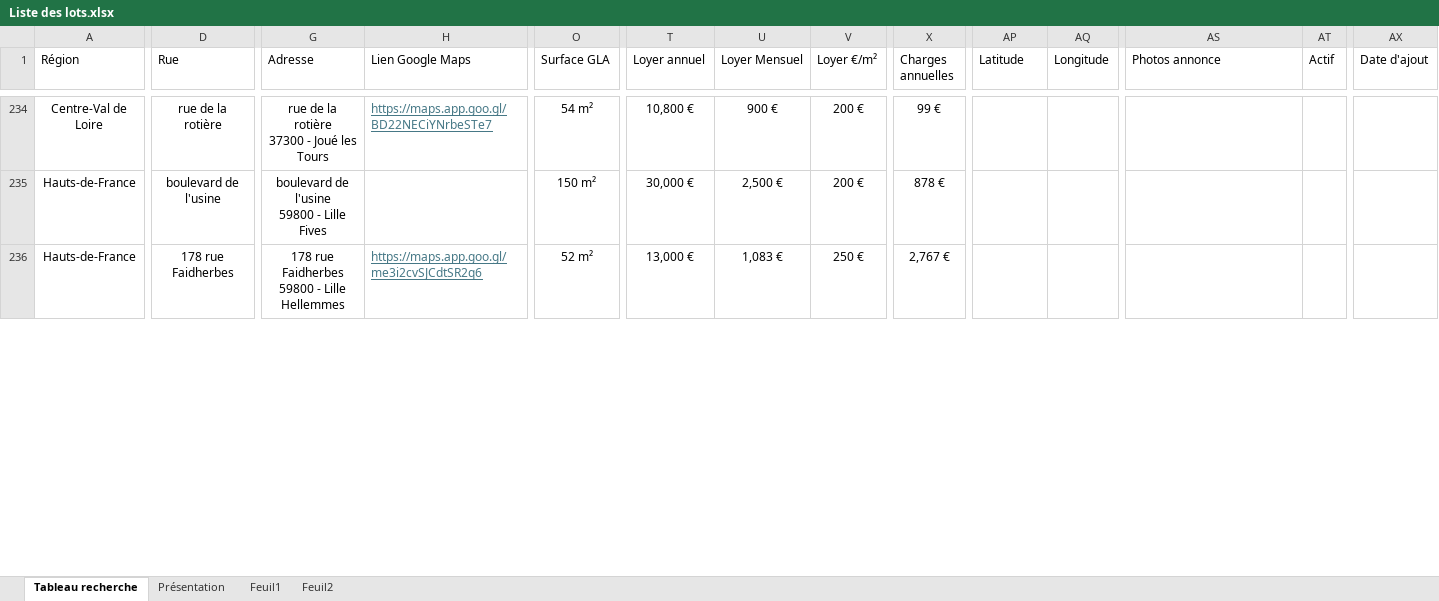
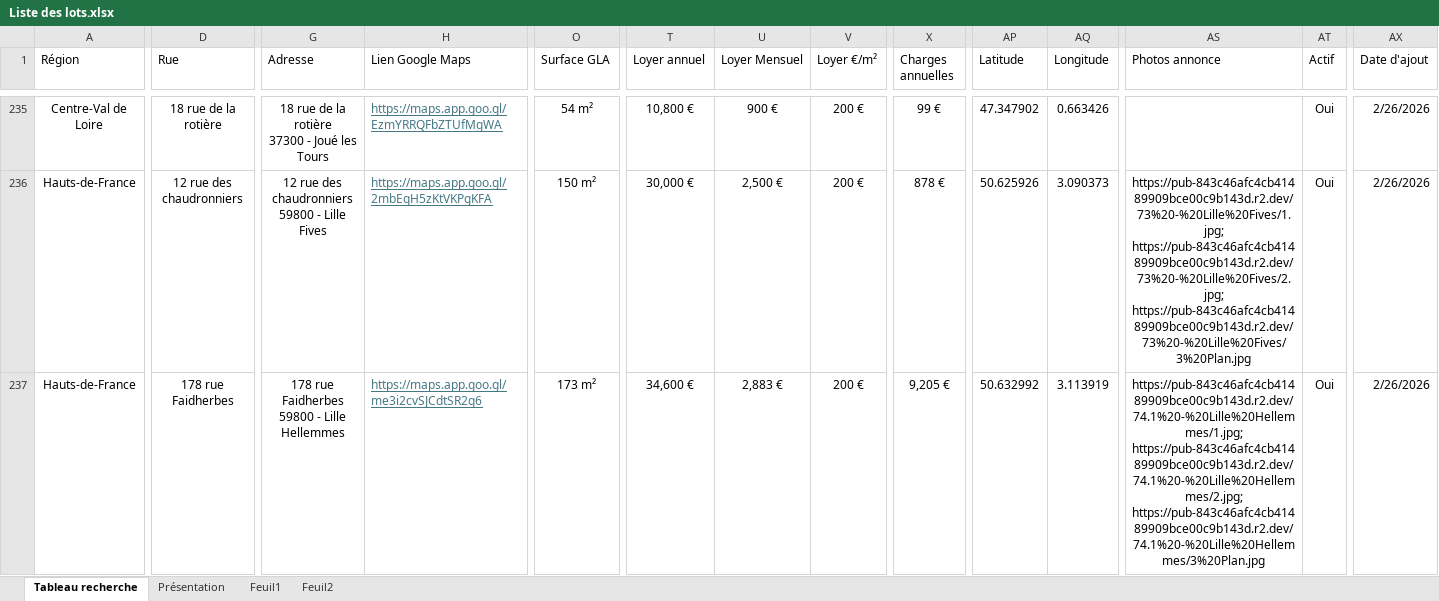
Before and after one commit to guillaume-smbg/SMBG-Carte-Interactive, an Excel workbook: Liste des lots.xlsx, sheet Tableau recherche, drawn as a sheet; only a part is shown, gaps mark what is left out; values as stored, in another font and other column widths than the file's, no borders; table styles not drawn; addresses are those after the commit; ↵ is a line break in a cell; the diff covers the shown part only; the diff names each change by its address in the sheet, - before the commit and + after, or states it on an @@ line.

```diff
--- a/Liste des lots.xlsx (sheet Tableau recherche)
+++ b/Liste des lots.xlsx (sheet Tableau recherche)
-D235 (Rue): rue de la rotière
+D235 (Rue): 18 rue de la rotière
-G235 (Adresse): rue de la rotière ↵ 37300 - Joué les Tours
+G235 (Adresse): 18 rue de la rotière ↵ 37300 - Joué les Tours
-H235 (Lien Google Maps): https://maps.app.goo.gl/BD22NECiYNrbeSTe7
+H235 (Lien Google Maps): https://maps.app.goo.gl/EzmYRRQFbZTUfMgWA
-AP235 (Latitude): (empty)
+AP235 (Latitude): 47.347902
-AQ235 (Longitude): (empty)
+AQ235 (Longitude): 0.663426
-AT235:AT237 (Actif): (empty)
+AT235:AT237 (Actif): Oui
-AX235:AX237 (Date d'ajout): (empty)
+AX235:AX237 (Date d'ajout): 2/26/2026
-D236 (Rue): boulevard de l'usine
+D236 (Rue): 12 rue des chaudronniers
-G236 (Adresse): boulevard de l'usine ↵ 59800 - Lille Fives
+G236 (Adresse): 12 rue des chaudronniers ↵ 59800 - Lille Fives
-H236 (Lien Google Maps): (empty)
+H236 (Lien Google Maps): https://maps.app.goo.gl/2mbEqH5zKtVKPgKFA
-AP236 (Latitude): (empty)
+AP236 (Latitude): 50.625926
-AQ236 (Longitude): (empty)
+AQ236 (Longitude): 3.090373
-AS236 (Photos annonce): (empty)
+AS236 (Photos annonce): https://pub-843c46afc4cb41489909bce00c9b143d.r2.dev/73%20-%20Lille%20Fives/1.jpg; https://pub-843c46afc4cb41489909bce00c9b143d.r2.dev/73%20-%20Lille%20Fives/2.jpg; https://pub-843c46afc4cb41489909bce00c9b143d.r2.dev/73%20-%20Lille%20Fives/3%20Plan.jpg
-O237 (Surface GLA): 52 m²
+O237 (Surface GLA): 173 m²
-T237 (Loyer annuel): 13,000 €
+T237 (Loyer annuel): 34,600 €
-U237 (Loyer Mensuel): 1,083 €
+U237 (Loyer Mensuel): 2,883 €
-V237 (Loyer €/m²): 250 €
+V237 (Loyer €/m²): 200 €
-X237 (Charges annuelles): 2,767 €
+X237 (Charges annuelles): 9,205 €
-AP237 (Latitude): (empty)
+AP237 (Latitude): 50.632992
-AQ237 (Longitude): (empty)
+AQ237 (Longitude): 3.113919
-AS237 (Photos annonce): (empty)
+AS237 (Photos annonce): https://pub-843c46afc4cb41489909bce00c9b143d.r2.dev/74.1%20-%20Lille%20Hellemmes/1.jpg; https://pub-843c46afc4cb41489909bce00c9b143d.r2.dev/74.1%20-%20Lille%20Hellemmes/2.jpg; https://pub-843c46afc4cb41489909bce00c9b143d.r2.dev/74.1%20-%20Lille%20Hellemmes/3%20Plan.jpg
```
Also changed, not shown: 1 added row, 398 edited cells and cell formats elsewhere in this sheet, formulas that keep their value.
